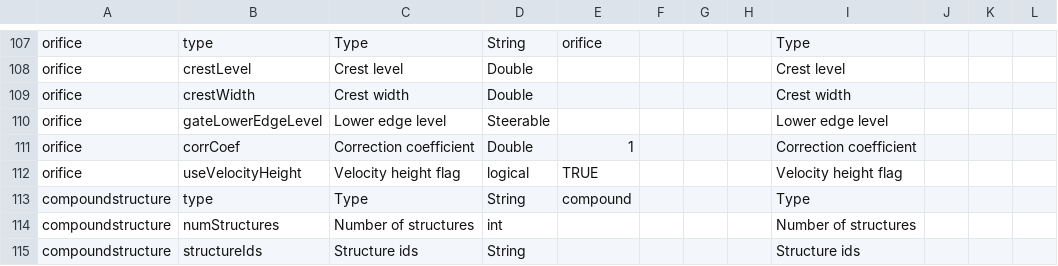
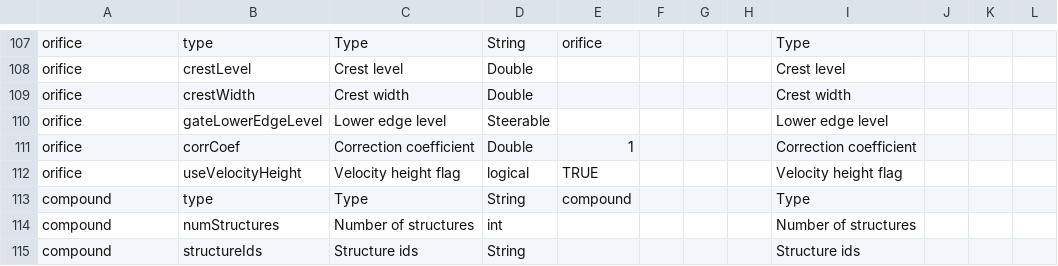
Before and after one commit to Deltares-research/DHYDROGUI, a CSV file: src/DeltaShell.Plugins.FMSuite.FlowFM/structure-properties.csv, drawn as a sheet; only a part is shown, gaps mark what is left out.

Commit message:
FM1D2D-408 Changed compoundstructure to compound.
Former-commit-id: 245d43874a3dc7e734abde5001b31c0c49511829
Former-commit-id: cb83732b9037cf0bf47ee3ba508b01d90dbc00c7

```diff
--- a/src/DeltaShell.Plugins.FMSuite.FlowFM/structure-properties.csv
+++ b/src/DeltaShell.Plugins.FMSuite.FlowFM/structure-properties.csv
@@ -112,4 +112,4 @@ orifice,corrCoef,Correction coefficient,Double,1,,,,Correction coefficient
 orifice,useVelocityHeight,Velocity height flag,logical,TRUE,,,,Velocity height flag
-compoundstructure,type,Type,String,compound,,,,Type
-compoundstructure,numStructures,Number of structures,int,,,,,Number of structures
-compoundstructure,structureIds,Structure ids,String,,,,,Structure ids
+compound,type,Type,String,compound,,,,Type
+compound,numStructures,Number of structures,int,,,,,Number of structures
+compound,structureIds,Structure ids,String,,,,,Structure ids
```
